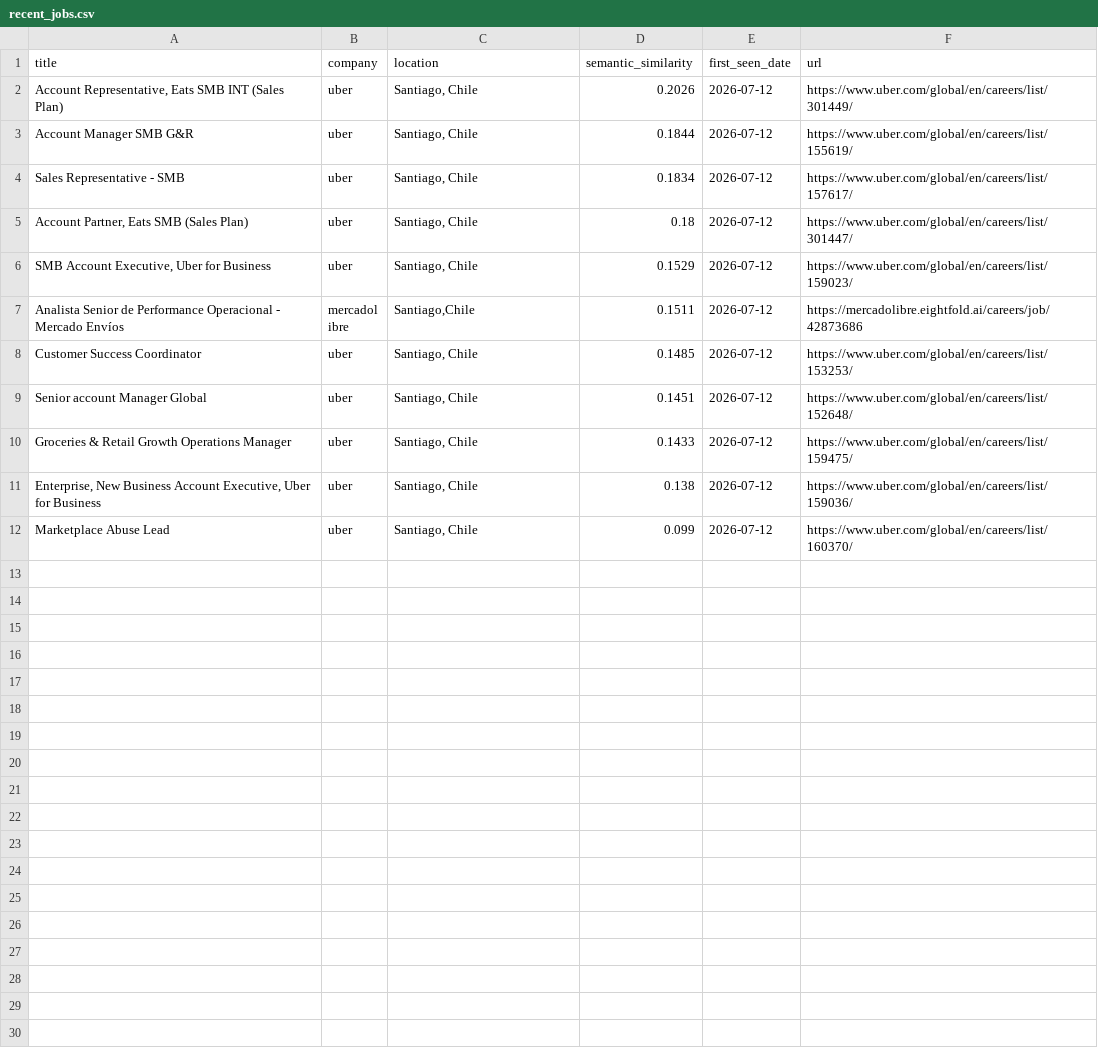
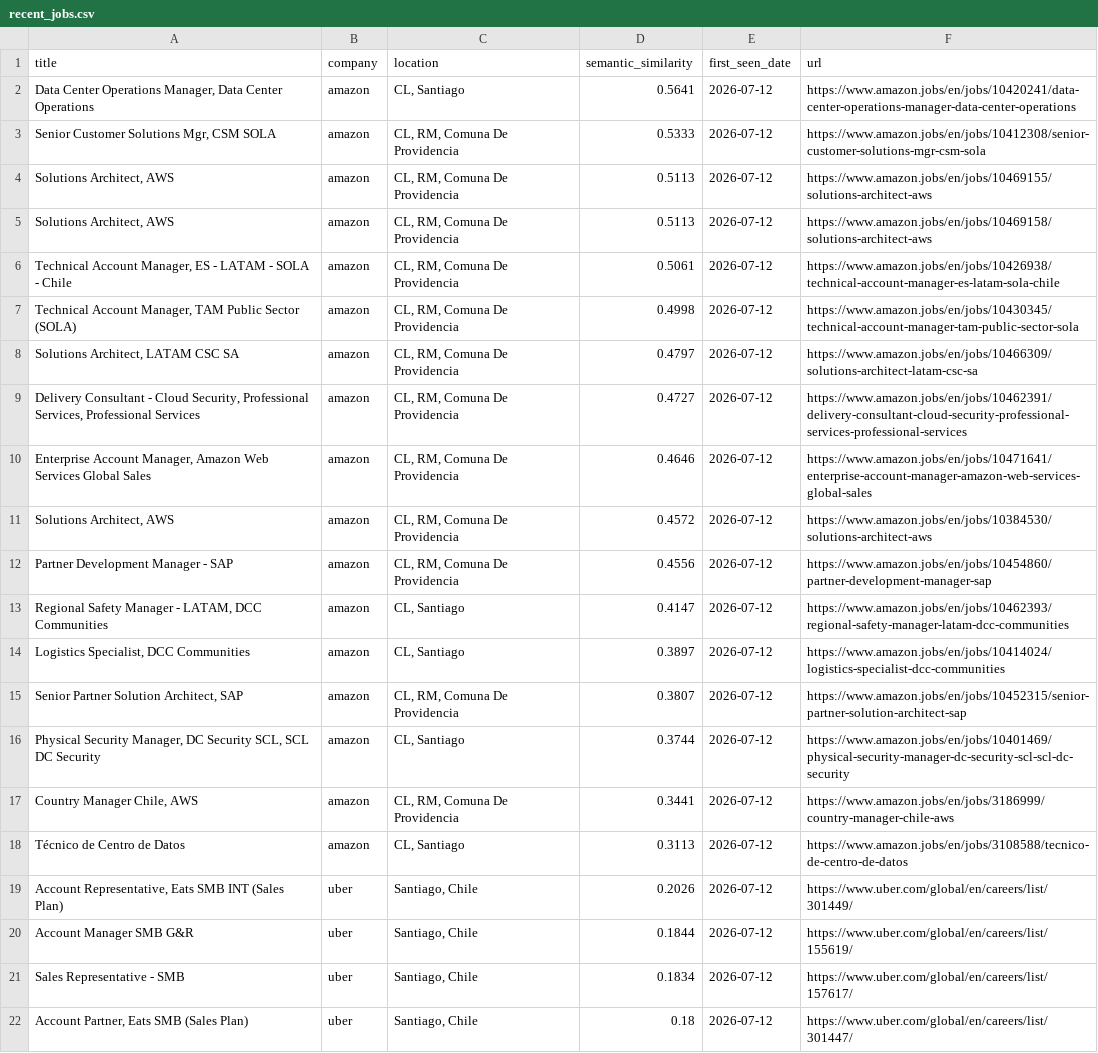
Before and after one commit to BarbaraPFloresRios/JobTrackerChile, a CSV file: data/recent_jobs.csv, drawn as a sheet; only a part is shown; the shorter side is filled out with more unchanged rows.

Commit message:
Add Amazon scraper filtered to Chile
Cloned from JobTracker's amazon.py, switching the country param from
USA to CHL. Validated live: amazon.jobs accepts country=CHL and
currently has 17 active Chile postings (mostly AWS roles in Santiago),
a low but real and non-zero volume.

```diff
--- a/data/recent_jobs.csv
+++ b/data/recent_jobs.csv
@@ -1,2 +1,19 @@
 title,company,location,semantic_similarity,first_seen_date,url
+"Data Center Operations Manager, Data Center Operations ",amazon,"CL, Santiago",0.5641,2026-07-12,https://www.amazon.jobs/en/jobs/10420241/data-center-operations-manager-data-center-operations
+"Senior Customer Solutions Mgr, CSM SOLA",amazon,"CL, RM, Comuna De Providencia",0.5333,2026-07-12,https://www.amazon.jobs/en/jobs/10412308/senior-customer-solutions-mgr-csm-sola
+"Solutions Architect, AWS",amazon,"CL, RM, Comuna De Providencia",0.5113,2026-07-12,https://www.amazon.jobs/en/jobs/10469155/solutions-architect-aws
+"Solutions Architect, AWS",amazon,"CL, RM, Comuna De Providencia",0.5113,2026-07-12,https://www.amazon.jobs/en/jobs/10469158/solutions-architect-aws
+"Technical Account Manager, ES - LATAM - SOLA - Chile",amazon,"CL, RM, Comuna De Providencia",0.5061,2026-07-12,https://www.amazon.jobs/en/jobs/10426938/technical-account-manager-es-latam-sola-chile
+"Technical Account Manager, TAM Public Sector (SOLA)",amazon,"CL, RM, Comuna De Providencia",0.4998,2026-07-12,https://www.amazon.jobs/en/jobs/10430345/technical-account-manager-tam-public-sector-sola
+"Solutions Architect, LATAM CSC SA",amazon,"CL, RM, Comuna De Providencia",0.4797,2026-07-12,https://www.amazon.jobs/en/jobs/10466309/solutions-architect-latam-csc-sa
+"Delivery Consultant - Cloud Security, Professional Services, Professional Services ",amazon,"CL, RM, Comuna De Providencia",0.4727,2026-07-12,https://www.amazon.jobs/en/jobs/10462391/delivery-consultant-cloud-security-professional-services-professional-services
+"Enterprise Account Manager, Amazon Web Services Global Sales",amazon,"CL, RM, Comuna De Providencia",0.4646,2026-07-12,https://www.amazon.jobs/en/jobs/10471641/enterprise-account-manager-amazon-web-services-global-sales
+"Solutions Architect, AWS",amazon,"CL, RM, Comuna De Providencia",0.4572,2026-07-12,https://www.amazon.jobs/en/jobs/10384530/solutions-architect-aws
+Partner Development Manager  - SAP,amazon,"CL, RM, Comuna De Providencia",0.4556,2026-07-12,https://www.amazon.jobs/en/jobs/10454860/partner-development-manager-sap
+"Regional Safety Manager - LATAM, DCC Communities ",amazon,"CL, Santiago",0.4147,2026-07-12,https://www.amazon.jobs/en/jobs/10462393/regional-safety-manager-latam-dcc-communities
+"Logistics Specialist, DCC Communities ",amazon,"CL, Santiago",0.3897,2026-07-12,https://www.amazon.jobs/en/jobs/10414024/logistics-specialist-dcc-communities
+"Senior Partner Solution Architect, SAP ",amazon,"CL, RM, Comuna De Providencia",0.3807,2026-07-12,https://www.amazon.jobs/en/jobs/10452315/senior-partner-solution-architect-sap
+"Physical Security Manager, DC Security SCL, SCL DC Security ",amazon,"CL, Santiago",0.3744,2026-07-12,https://www.amazon.jobs/en/jobs/10401469/physical-security-manager-dc-security-scl-scl-dc-security
+"Country Manager Chile, AWS",amazon,"CL, RM, Comuna De Providencia",0.3441,2026-07-12,https://www.amazon.jobs/en/jobs/3186999/country-manager-chile-aws
+Técnico de Centro de Datos,amazon,"CL, Santiago",0.3113,2026-07-12,https://www.amazon.jobs/en/jobs/3108588/tecnico-de-centro-de-datos
 "Account Representative, Eats SMB INT (Sales Plan)",uber,"Santiago, Chile",0.2026,2026-07-12,https://www.uber.com/global/en/careers/list/301449/
```
Also changed, not shown: 4 other files.
